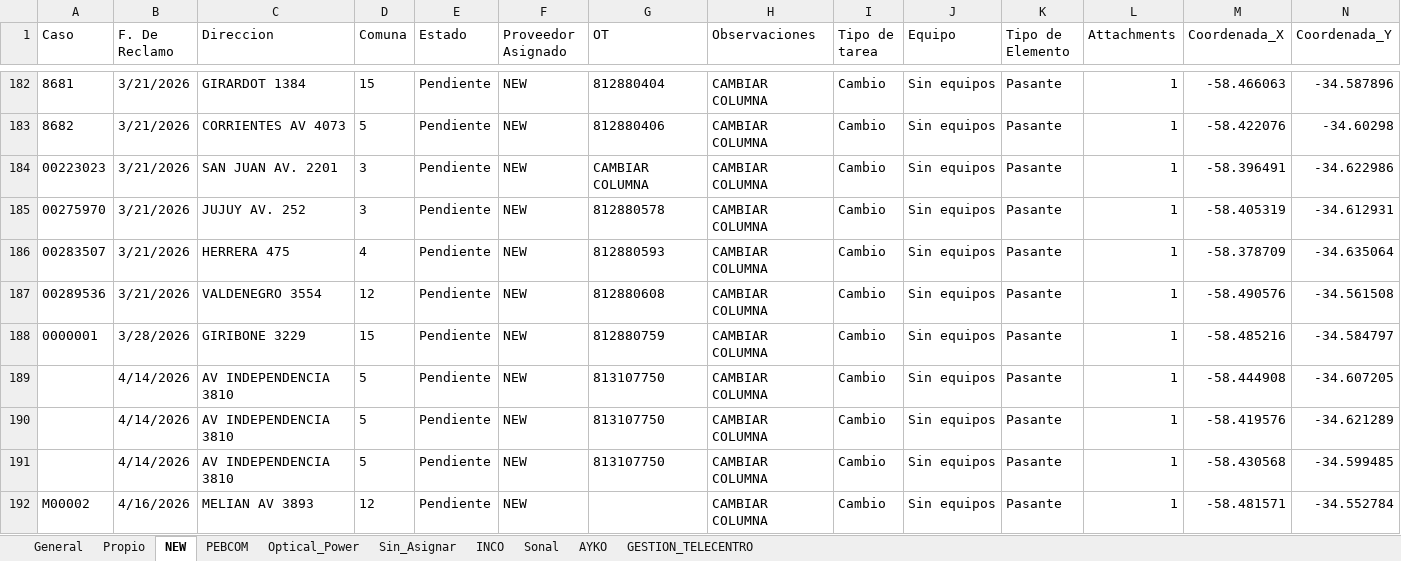
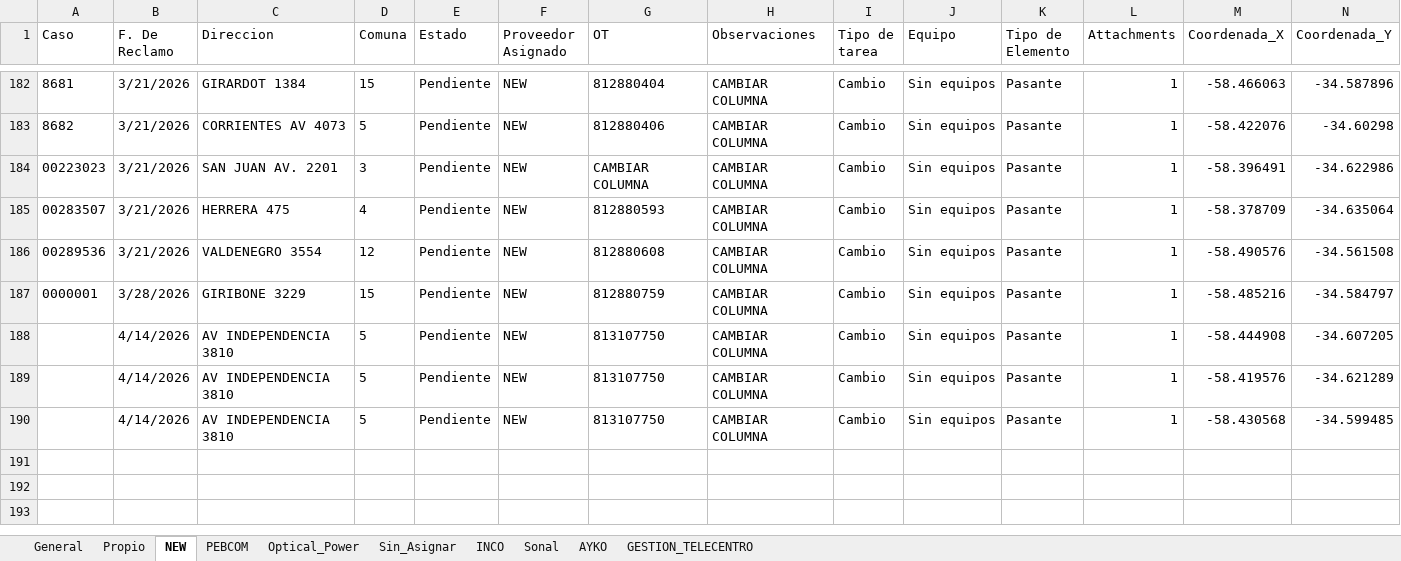
Before and after one commit to gestiondereclamosteco/pendientes_mantenimiento, an Excel workbook: mapa_interactivo.xlsx, sheet NEW, drawn as a sheet; only a part is shown, gaps mark what is left out; values as stored, in another font and other column widths than the file's, no borders; rows hold the shown columns only; the diff names each change by its address in the sheet, - before the commit and + after, or states it on an @@ line.

Commit message:
Actualizacion automatica del mapa (2026-04-17 09:44:34)

```diff
--- a/mapa_interactivo.xlsx (sheet NEW)
+++ b/mapa_interactivo.xlsx (sheet NEW)
-row 185: 00275970 | 3/21/2026 | JUJUY AV. 252 | 3 | Pendiente | NEW | 812880578 | CAMBIAR COLUMNA | Cambio | Sin equipos | Pasante | 1 | -58.405319 | -34.612931
-row 192: M00002 | 4/16/2026 | MELIAN AV 3893 | 12 | Pendiente | NEW |  | CAMBIAR COLUMNA | Cambio | Sin equipos | Pasante | 1 | -58.481571 | -34.552784
```
Also changed, not shown: sheet General, 1 other file.
